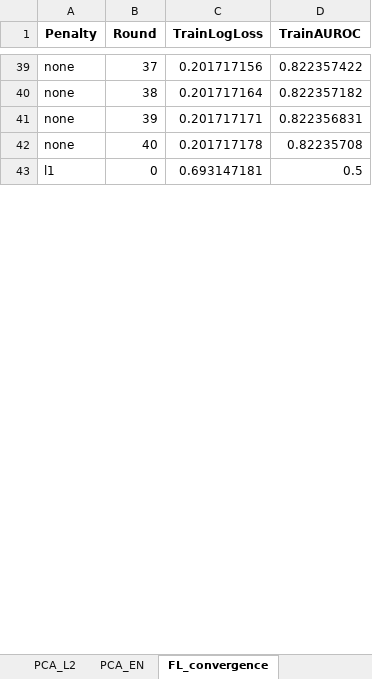
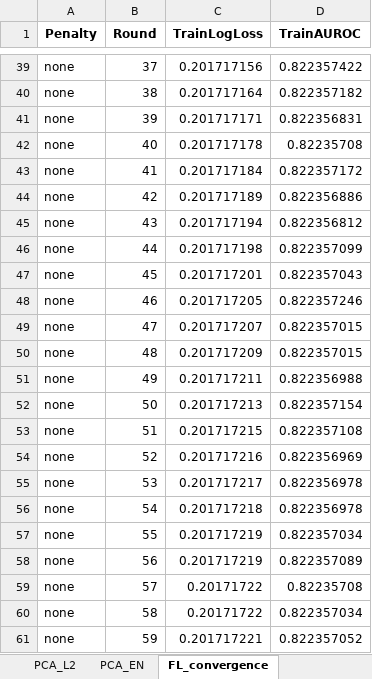
Before and after one commit to kkmmmmm/Federated-learning, an Excel workbook: outputs/results.xlsx, sheet FL_convergence, drawn as a sheet; only a part is shown, gaps mark what is left out; the shorter side is filled out with more unchanged rows; values as stored, in another font and other column widths than the file's, no borders; the diff covers the shown part only; the diff names each change by its address in the sheet, - before the commit and + after, or states it on an @@ line.

```diff
--- a/outputs/results.xlsx (sheet FL_convergence)
+++ b/outputs/results.xlsx (sheet FL_convergence)
+row 43: none | 41 | 0.201717184 | 0.822357172
+row 44: none | 42 | 0.201717189 | 0.822356886
+row 45: none | 43 | 0.201717194 | 0.822356812
+row 46: none | 44 | 0.201717198 | 0.822357099
+row 47: none | 45 | 0.201717201 | 0.822357043
+row 48: none | 46 | 0.201717205 | 0.822357246
+row 49: none | 47 | 0.201717207 | 0.822357015
+row 50: none | 48 | 0.201717209 | 0.822357015
+row 51: none | 49 | 0.201717211 | 0.822356988
+row 52: none | 50 | 0.201717213 | 0.822357154
+row 53: none | 51 | 0.201717215 | 0.822357108
+row 54: none | 52 | 0.201717216 | 0.822356969
+row 55: none | 53 | 0.201717217 | 0.822356978
+row 56: none | 54 | 0.201717218 | 0.822356978
+row 57: none | 55 | 0.201717219 | 0.822357034
+row 58: none | 56 | 0.201717219 | 0.822357089
+row 59: none | 57 | 0.20171722 | 0.82235708
+row 60: none | 58 | 0.20171722 | 0.822357034
+row 61: none | 59 | 0.201717221 | 0.822357052
```
Also changed, not shown: 61 added rows and 160 edited cells elsewhere in this sheet, sheet FL_convergence_summary, outputs/AUROC.xlsx, outputs/PCA.xlsx, 33 other files.
